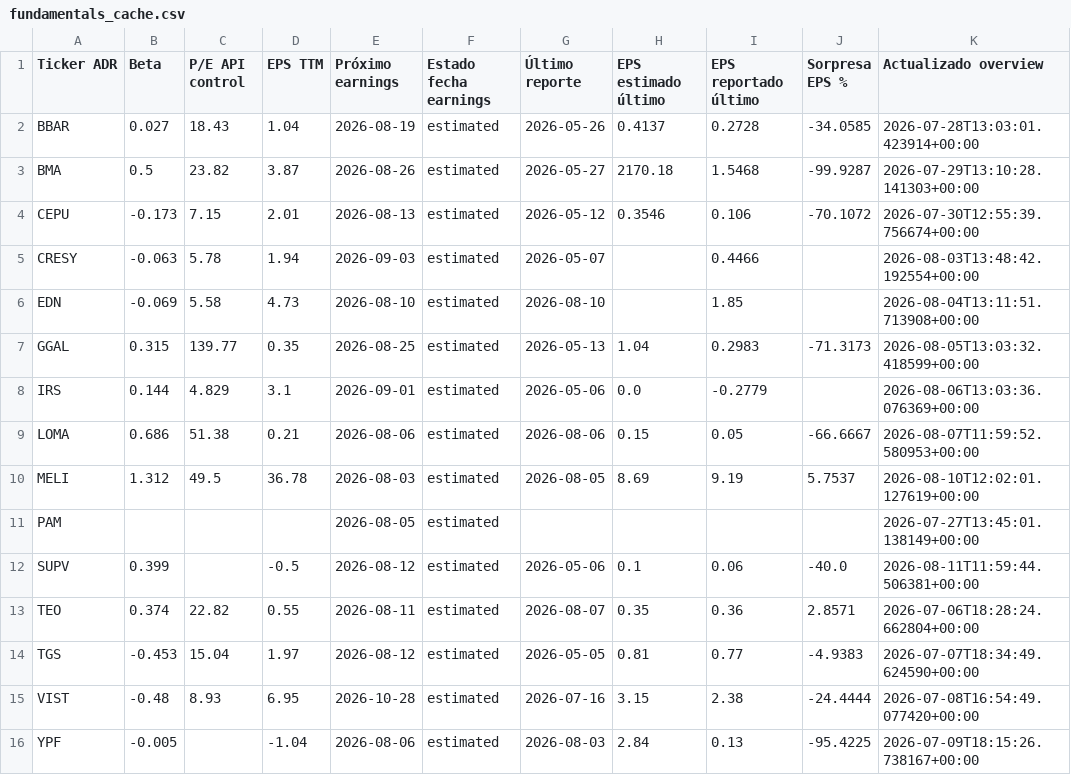
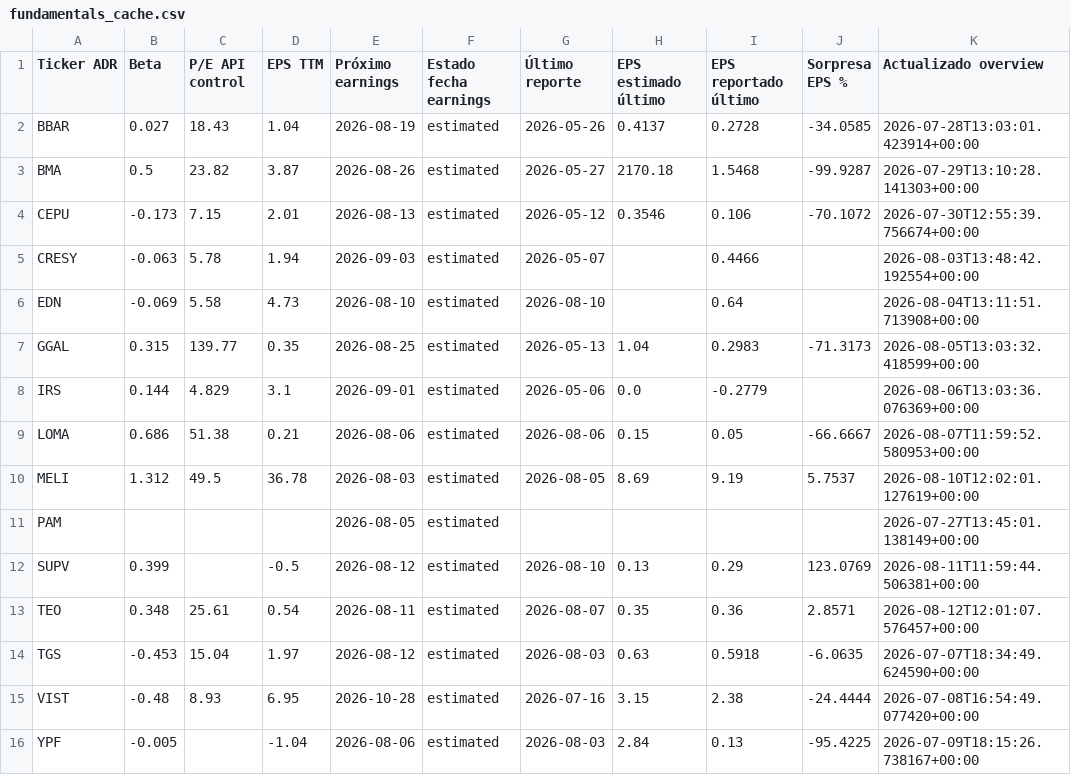
Before and after one commit to bautista-miguel/Tablero-ADR-Argentinos, a CSV file: fundamentals_cache.csv, drawn as a sheet; only a part is shown; the diff names each change by its address in the sheet, - before the commit and + after, or states it on an @@ line.

```diff
--- a/fundamentals_cache.csv
+++ b/fundamentals_cache.csv
-I6 (EPS reportado último): 1.85
+I6 (EPS reportado último): 0.64
-G12 (Último reporte): 2026-05-06
+G12 (Último reporte): 2026-08-10
-H12 (EPS estimado último): 0.1
+H12 (EPS estimado último): 0.13
-I12 (EPS reportado último): 0.06
+I12 (EPS reportado último): 0.29
-J12 (Sorpresa EPS %): -40.0
+J12 (Sorpresa EPS %): 123.0769
-B13 (Beta): 0.374
+B13 (Beta): 0.348
-C13 (P/E API control): 22.82
+C13 (P/E API control): 25.61
-D13 (EPS TTM): 0.55
+D13 (EPS TTM): 0.54
-K13 (Actualizado overview): 2026-07-06T18:28:24.662804+00:00
+K13 (Actualizado overview): 2026-08-12T12:01:07.576457+00:00
-G14 (Último reporte): 2026-05-05
+G14 (Último reporte): 2026-08-03
-H14 (EPS estimado último): 0.81
+H14 (EPS estimado último): 0.63
-I14 (EPS reportado último): 0.77
+I14 (EPS reportado último): 0.5918
-J14 (Sorpresa EPS %): -4.9383
+J14 (Sorpresa EPS %): -6.0635
```
Also changed, not shown: 1 other file.
